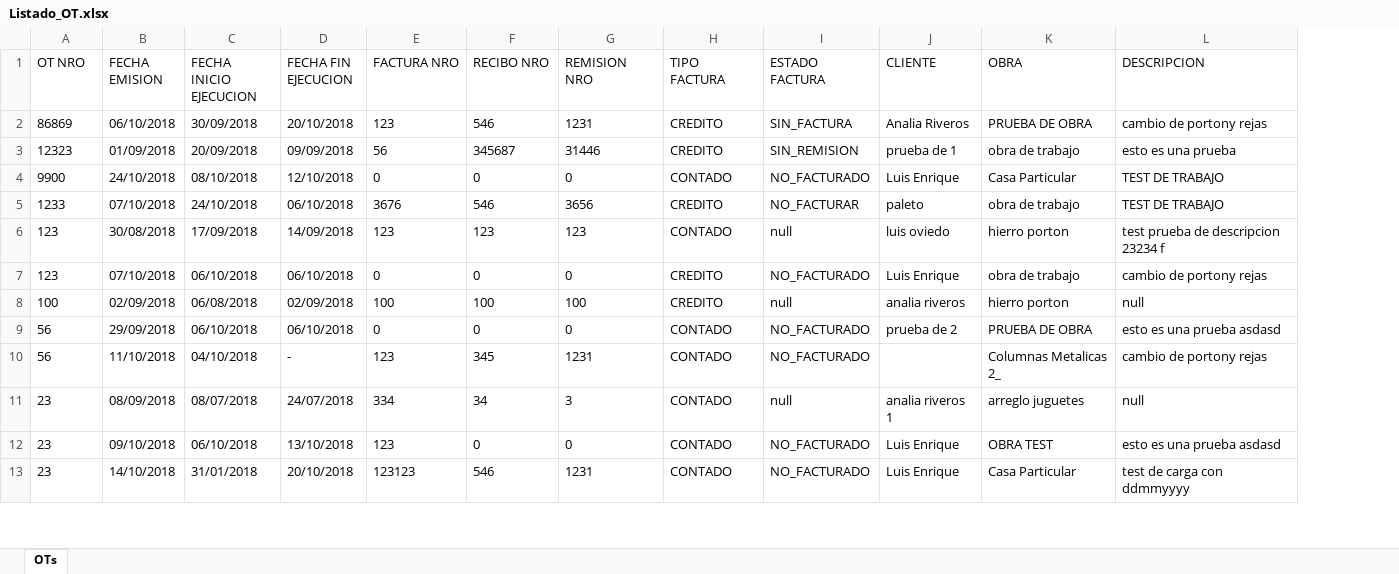
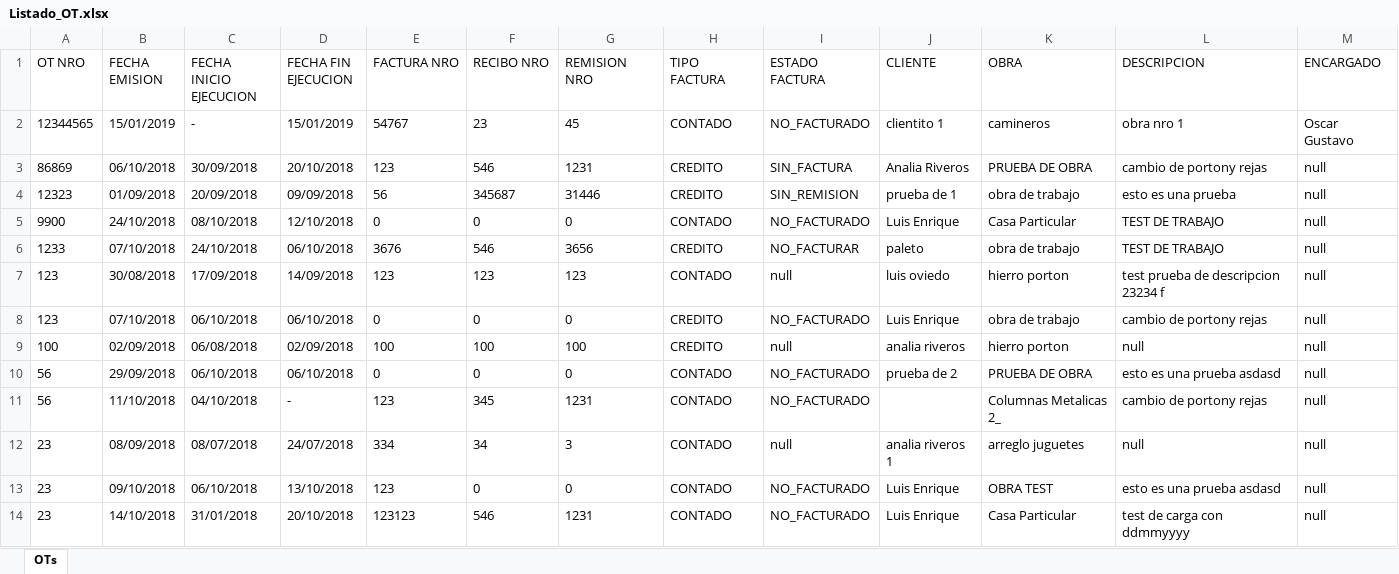
Before and after one commit to loviedo/asispro_crm, an Excel workbook: Listado_OT.xlsx, sheet OTs, drawn as a sheet; only a part is shown; values as stored, in another font and other column widths than the file's, no borders; addresses are those after the commit; the diff names each change by its address in the sheet, - before the commit and + after, or states it on an @@ line.

```diff
--- a/Listado_OT.xlsx (sheet OTs)
+++ b/Listado_OT.xlsx (sheet OTs)
+column M (ENCARGADO), rows 3-14: all null
+row 2: 12344565 | 15/01/2019 | - | 15/01/2019 | 54767 | 23 | 45 | CONTADO | NO_FACTURADO | clientito 1 | camineros | obra nro 1 | Oscar Gustavo
```
Also changed, not shown: Listado_GASTOS.xlsx, 10 other files.
